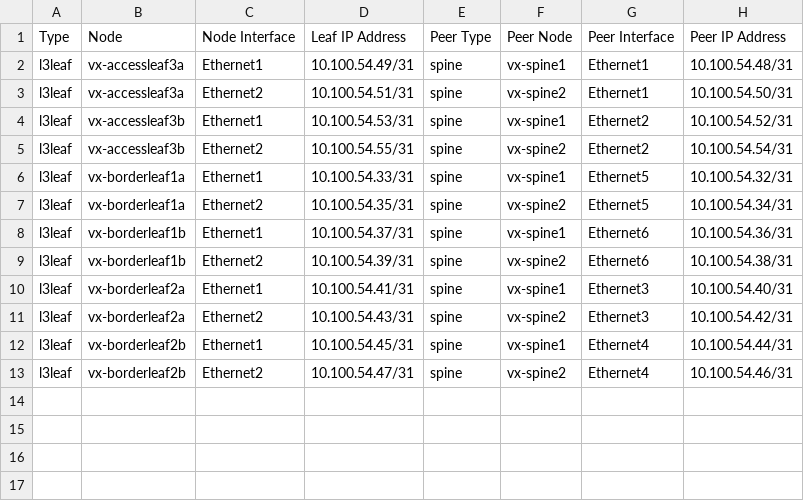
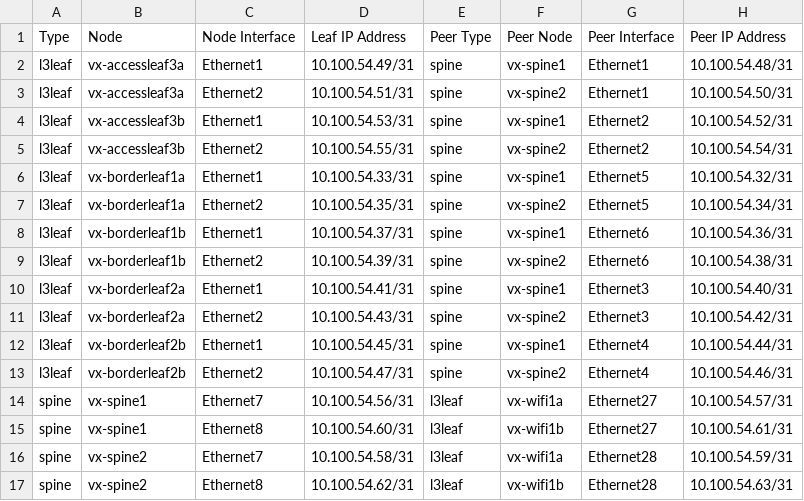
Before and after one commit to nielsjlarsen/ansible-avd, a CSV file: ansible_collections/arista/avd/examples/single-dc-l3ls/documentation/fabric/FABRIC-p2p-links.csv, drawn as a sheet.

```diff
--- a/ansible_collections/arista/avd/examples/single-dc-l3ls/documentation/fabric/FABRIC-p2p-links.csv
+++ b/ansible_collections/arista/avd/examples/single-dc-l3ls/documentation/fabric/FABRIC-p2p-links.csv
@@ -13 +13,5 @@ l3leaf,vx-borderleaf2b,Ethernet1,10.100.54.45/31,spine,vx-spine1,Ethernet4,10.10
 l3leaf,vx-borderleaf2b,Ethernet2,10.100.54.47/31,spine,vx-spine2,Ethernet4,10.100.54.46/31
+spine,vx-spine1,Ethernet7,10.100.54.56/31,l3leaf,vx-wifi1a,Ethernet27,10.100.54.57/31
+spine,vx-spine1,Ethernet8,10.100.54.60/31,l3leaf,vx-wifi1b,Ethernet27,10.100.54.61/31
+spine,vx-spine2,Ethernet7,10.100.54.58/31,l3leaf,vx-wifi1a,Ethernet28,10.100.54.59/31
+spine,vx-spine2,Ethernet8,10.100.54.62/31,l3leaf,vx-wifi1b,Ethernet28,10.100.54.63/31
```
Also changed, not shown: ansible_collections/arista/avd/examples/single-dc-l3ls/documentation/fabric/FABRIC-topology.csv, 47 other files.
